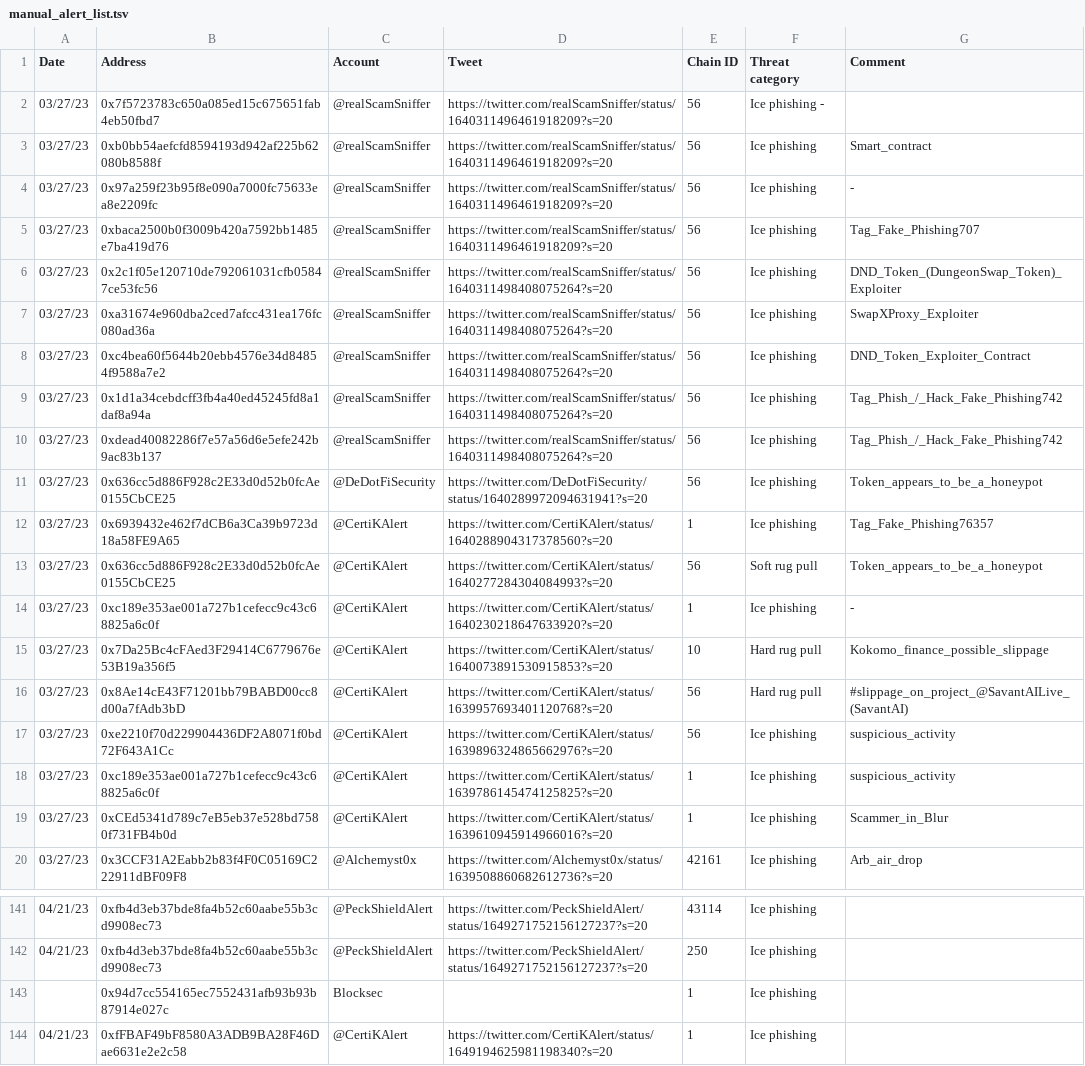
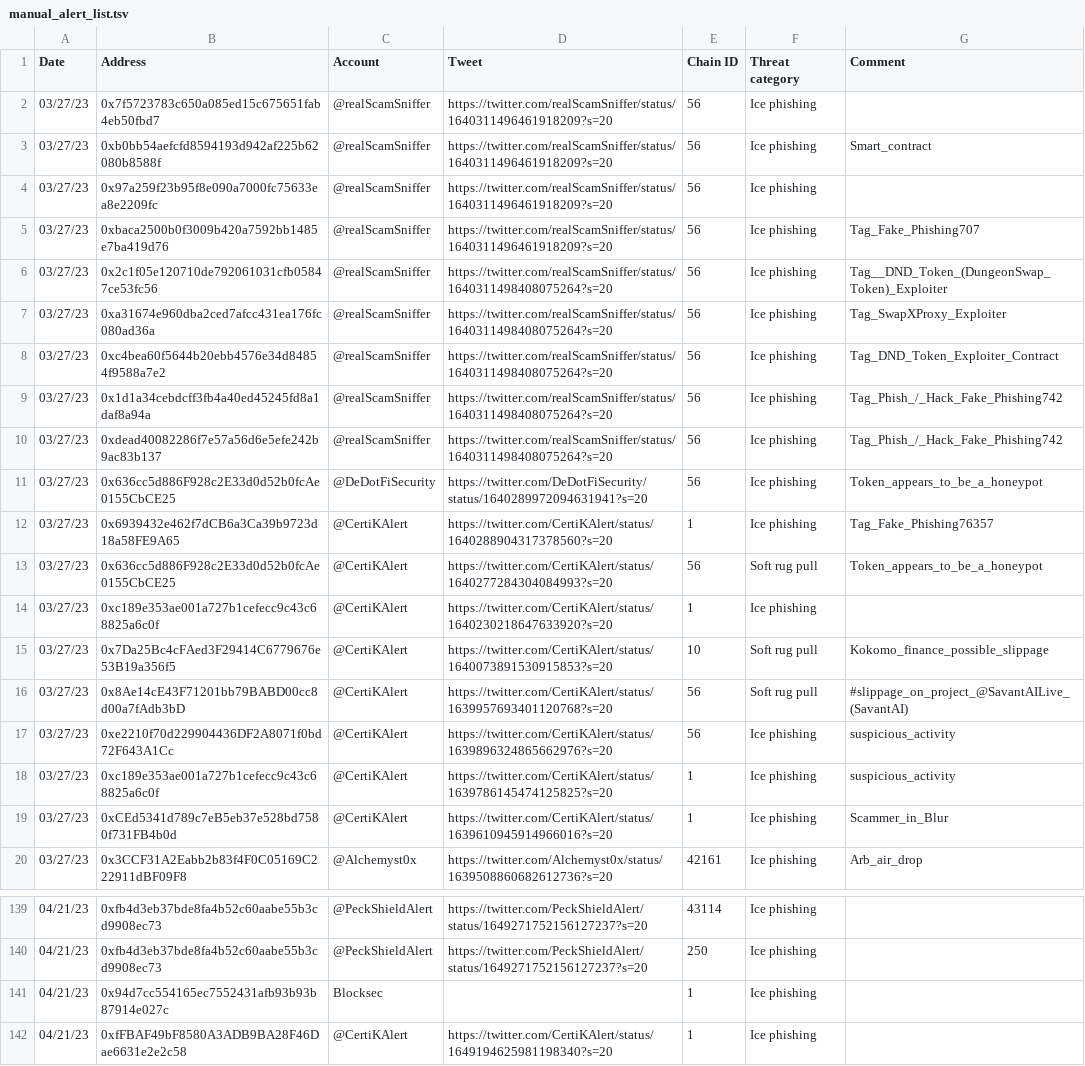
Before and after one commit to forta-network/starter-kits, a TSV file: scam-detector-py/manual_alert_list.tsv, drawn as a sheet; only a part is shown, gaps mark what is left out; the diff covers the shown part only.

```diff
--- a/scam-detector-py/manual_alert_list.tsv
+++ b/scam-detector-py/manual_alert_list.tsv
@@ -1,9 +1,9 @@
 Date	Address	Account	Tweet	Chain ID	Threat category	Comment
-03/27/23	0x7f5723783c650a085ed15c675651fab4eb50fbd7	@realScamSniffer	https://twitter.com/realScamSniffer/status/1640311496461918209?s=20	56	Ice phishing    -
+03/27/23	0x7f5723783c650a085ed15c675651fab4eb50fbd7	@realScamSniffer	https://twitter.com/realScamSniffer/status/1640311496461918209?s=20	56	Ice phishing	
 03/27/23	0xb0bb54aefcfd8594193d942af225b62080b8588f	@realScamSniffer	https://twitter.com/realScamSniffer/status/1640311496461918209?s=20	56	Ice phishing	Smart_contract
-03/27/23	0x97a259f23b95f8e090a7000fc75633ea8e2209fc	@realScamSniffer	https://twitter.com/realScamSniffer/status/1640311496461918209?s=20	56	Ice phishing	-
+03/27/23	0x97a259f23b95f8e090a7000fc75633ea8e2209fc	@realScamSniffer	https://twitter.com/realScamSniffer/status/1640311496461918209?s=20	56	Ice phishing	
 03/27/23	0xbaca2500b0f3009b420a7592bb1485e7ba419d76	@realScamSniffer	https://twitter.com/realScamSniffer/status/1640311496461918209?s=20	56	Ice phishing	Tag_Fake_Phishing707
-03/27/23	0x2c1f05e120710de792061031cfb05847ce53fc56	@realScamSniffer	https://twitter.com/realScamSniffer/status/1640311498408075264?s=20	56	Ice phishing	DND_Token_(DungeonSwap_Token)_Exploiter
-03/27/23	0xa31674e960dba2ced7afcc431ea176fc080ad36a	@realScamSniffer	https://twitter.com/realScamSniffer/status/1640311498408075264?s=20	56	Ice phishing	SwapXProxy_Exploiter
-03/27/23	0xc4bea60f5644b20ebb4576e34d84854f9588a7e2	@realScamSniffer	https://twitter.com/realScamSniffer/status/1640311498408075264?s=20	56	Ice phishing	DND_Token_Exploiter_Contract
+03/27/23	0x2c1f05e120710de792061031cfb05847ce53fc56	@realScamSniffer	https://twitter.com/realScamSniffer/status/1640311498408075264?s=20	56	Ice phishing	Tag__DND_Token_(DungeonSwap_Token)_Exploiter
+03/27/23	0xa31674e960dba2ced7afcc431ea176fc080ad36a	@realScamSniffer	https://twitter.com/realScamSniffer/status/1640311498408075264?s=20	56	Ice phishing	Tag_SwapXProxy_Exploiter
+03/27/23	0xc4bea60f5644b20ebb4576e34d84854f9588a7e2	@realScamSniffer	https://twitter.com/realScamSniffer/status/1640311498408075264?s=20	56	Ice phishing	Tag_DND_Token_Exploiter_Contract
 03/27/23	0x1d1a34cebdcff3fb4a40ed45245fd8a1daf8a94a	@realScamSniffer	https://twitter.com/realScamSniffer/status/1640311498408075264?s=20	56	Ice phishing	Tag_Phish_/_Hack_Fake_Phishing742
@@ -13,5 +13,5 @@ Date	Address	Account	Tweet	Chain ID	Threat category	Comment
 03/27/23	0x636cc5d886F928c2E33d0d52b0fcAe0155CbCE25	@CertiKAlert	https://twitter.com/CertiKAlert/status/1640277284304084993?s=20	56	Soft rug pull	Token_appears_to_be_a_honeypot
-03/27/23	0xc189e353ae001a727b1cefecc9c43c68825a6c0f	@CertiKAlert	https://twitter.com/CertiKAlert/status/1640230218647633920?s=20	1	Ice phishing	-
-03/27/23	0x7Da25Bc4cFAed3F29414C6779676e53B19a356f5	@CertiKAlert	https://twitter.com/CertiKAlert/status/1640073891530915853?s=20	10	Hard rug pull	Kokomo_finance_possible_slippage
-03/27/23	0x8Ae14cE43F71201bb79BABD00cc8d00a7fAdb3bD	@CertiKAlert	https://twitter.com/CertiKAlert/status/1639957693401120768?s=20	56	Hard rug pull	#slippage_on_project_@SavantAILive_(SavantAI)
+03/27/23	0xc189e353ae001a727b1cefecc9c43c68825a6c0f	@CertiKAlert	https://twitter.com/CertiKAlert/status/1640230218647633920?s=20	1	Ice phishing	
+03/27/23	0x7Da25Bc4cFAed3F29414C6779676e53B19a356f5	@CertiKAlert	https://twitter.com/CertiKAlert/status/1640073891530915853?s=20	10	Soft rug pull	Kokomo_finance_possible_slippage
+03/27/23	0x8Ae14cE43F71201bb79BABD00cc8d00a7fAdb3bD	@CertiKAlert	https://twitter.com/CertiKAlert/status/1639957693401120768?s=20	56	Soft rug pull	#slippage_on_project_@SavantAILive_(SavantAI)
 03/27/23	0xe2210f70d229904436DF2A8071f0bd72F643A1Cc	@CertiKAlert	https://twitter.com/CertiKAlert/status/1639896324865662976?s=20	56	Ice phishing	suspicious_activity
@@ -142,3 +140,3 @@ Date	Address	Account	Tweet	Chain ID	Threat category	Comment
 04/21/23	0xfb4d3eb37bde8fa4b52c60aabe55b3cd9908ec73	@PeckShieldAlert	https://twitter.com/PeckShieldAlert/status/1649271752156127237?s=20	250	Ice phishing	
-	0x94d7cc554165ec7552431afb93b93b87914e027c	Blocksec		1	Ice phishing	
+04/21/23	0x94d7cc554165ec7552431afb93b93b87914e027c	Blocksec		1	Ice phishing	
 04/21/23	0xfFBAF49bF8580A3ADB9BA28F46Dae6631e2e2c58	@CertiKAlert	https://twitter.com/CertiKAlert/status/1649194625981198340?s=20	1	Ice phishing	
```
Also changed, not shown: 2 removed rows and 45 edited cells elsewhere in this file.
